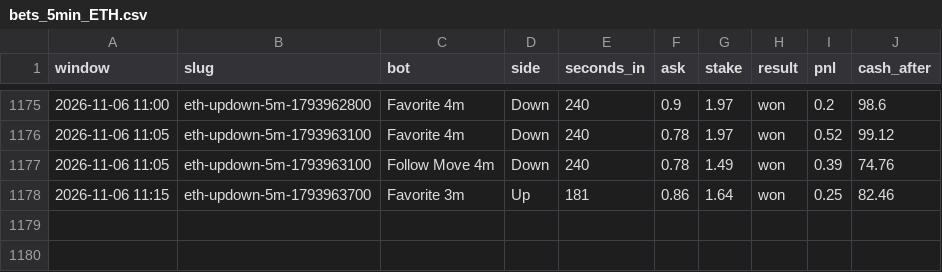
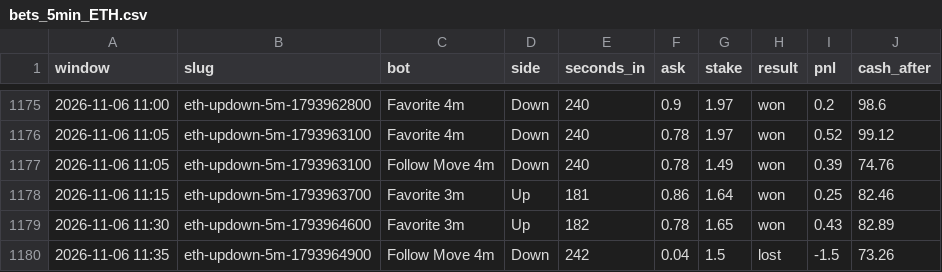
Before and after one commit to skeatonbeat-bot/bot-lab, a CSV file: live/bets_5min_ETH.csv, drawn as a sheet; only a part is shown, gaps mark what is left out.

```diff
--- a/live/bets_5min_ETH.csv
+++ b/live/bets_5min_ETH.csv
@@ -1178 +1178,3 @@ window,slug,bot,side,seconds_in,ask,stake,result,pnl,cash_after
 2026-11-06 11:15,eth-updown-5m-1793963700,Favorite 3m,Up,181,0.86,1.64,won,0.25,82.46
+2026-11-06 11:30,eth-updown-5m-1793964600,Favorite 3m,Up,182,0.78,1.65,won,0.43,82.89
+2026-11-06 11:35,eth-updown-5m-1793964900,Follow Move 4m,Down,242,0.04,1.5,lost,-1.5,73.26
```
Also changed, not shown: live/bets_5min.csv, live/bets_5min_DOGE.csv, 9 other files.
